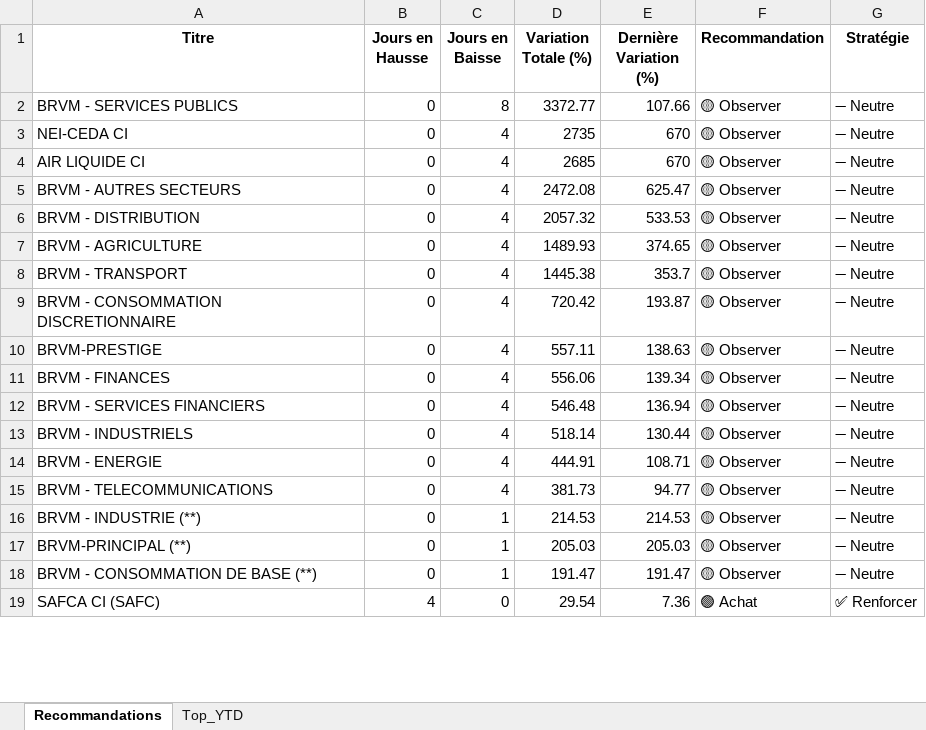
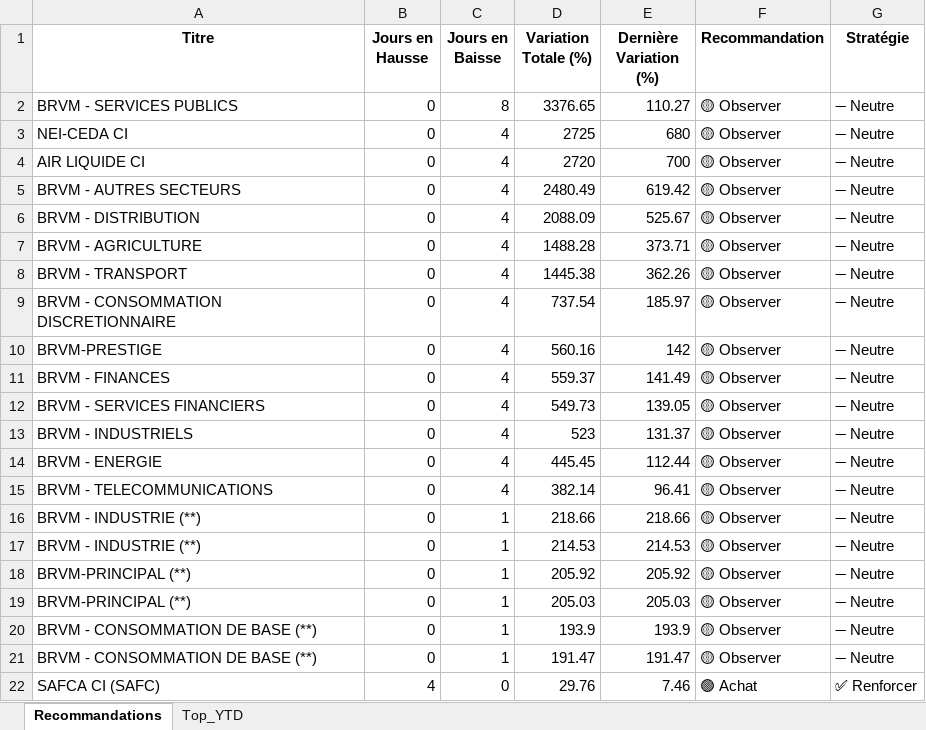
Before and after one commit to esmelobi/brvm-dashboard, an Excel workbook: data/recommandations.xlsx, sheet Recommandations, drawn as a sheet; only a part is shown; values as stored, in another font and other column widths than the file's, no borders; addresses are those after the commit; the diff covers the shown part only; the diff names each change by its address in the sheet, - before the commit and + after, or states it on an @@ line.

```diff
--- a/data/recommandations.xlsx (sheet Recommandations)
+++ b/data/recommandations.xlsx (sheet Recommandations)
-D2 (Variation Totale (%)): 3372.77
+D2 (Variation Totale (%)): 3376.65
-E2 (Dernière Variation (%)): 107.66
+E2 (Dernière Variation (%)): 110.27
-D3 (Variation Totale (%)): 2735
+D3 (Variation Totale (%)): 2725
-E3 (Dernière Variation (%)): 670
+E3 (Dernière Variation (%)): 680
-D4 (Variation Totale (%)): 2685
+D4 (Variation Totale (%)): 2720
-E4 (Dernière Variation (%)): 670
+E4 (Dernière Variation (%)): 700
-D5 (Variation Totale (%)): 2472.08
+D5 (Variation Totale (%)): 2480.49
-E5 (Dernière Variation (%)): 625.47
+E5 (Dernière Variation (%)): 619.42
-D6 (Variation Totale (%)): 2057.32
+D6 (Variation Totale (%)): 2088.09
-E6 (Dernière Variation (%)): 533.53
+E6 (Dernière Variation (%)): 525.67
-D7 (Variation Totale (%)): 1489.93
+D7 (Variation Totale (%)): 1488.28
-E7 (Dernière Variation (%)): 374.65
+E7 (Dernière Variation (%)): 373.71
-E8 (Dernière Variation (%)): 353.7
+E8 (Dernière Variation (%)): 362.26
-D9 (Variation Totale (%)): 720.42
+D9 (Variation Totale (%)): 737.54
-E9 (Dernière Variation (%)): 193.87
+E9 (Dernière Variation (%)): 185.97
-D10 (Variation Totale (%)): 557.11
+D10 (Variation Totale (%)): 560.16
-E10 (Dernière Variation (%)): 138.63
+E10 (Dernière Variation (%)): 142
-D11 (Variation Totale (%)): 556.06
+D11 (Variation Totale (%)): 559.37
-E11 (Dernière Variation (%)): 139.34
+E11 (Dernière Variation (%)): 141.49
-D12 (Variation Totale (%)): 546.48
+D12 (Variation Totale (%)): 549.73
-E12 (Dernière Variation (%)): 136.94
+E12 (Dernière Variation (%)): 139.05
-D13 (Variation Totale (%)): 518.14
+D13 (Variation Totale (%)): 523
-E13 (Dernière Variation (%)): 130.44
+E13 (Dernière Variation (%)): 131.37
-D14 (Variation Totale (%)): 444.91
+D14 (Variation Totale (%)): 445.45
-E14 (Dernière Variation (%)): 108.71
+E14 (Dernière Variation (%)): 112.44
-D15 (Variation Totale (%)): 381.73
+D15 (Variation Totale (%)): 382.14
-E15 (Dernière Variation (%)): 94.77
+E15 (Dernière Variation (%)): 96.41
+row 16: BRVM - INDUSTRIE (**) | 0 | 1 | 218.66 | 218.66 | 🟡 Observer | ➖ Neutre
+row 18: BRVM-PRINCIPAL (**) | 0 | 1 | 205.92 | 205.92 | 🟡 Observer | ➖ Neutre
+row 20: BRVM - CONSOMMATION DE BASE (**) | 0 | 1 | 193.9 | 193.9 | 🟡 Observer | ➖ Neutre
-D22 (Variation Totale (%)): 29.54
+D22 (Variation Totale (%)): 29.76
-E22 (Dernière Variation (%)): 7.36
+E22 (Dernière Variation (%)): 7.46
```
Also changed, not shown: 9 added rows, 10 removed rows and 9 edited cells elsewhere in this sheet, sheet Top_YTD.
